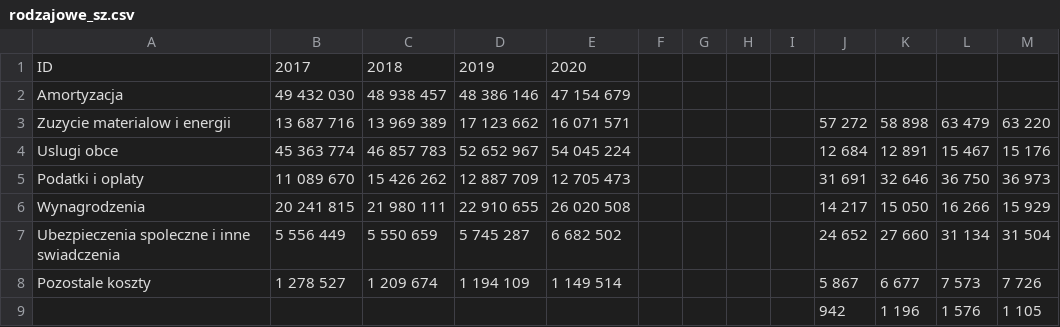
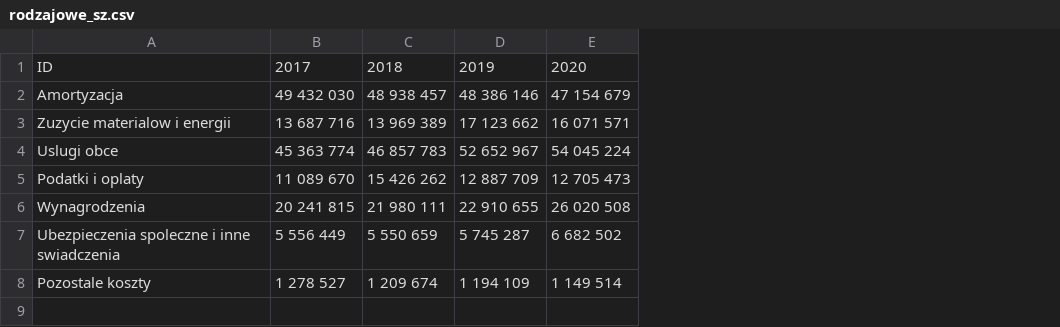
Before and after one commit to Wilkanowicz/Dane, a CSV file: rodzajowe_sz.csv, drawn as a sheet; the diff names each change by its address in the sheet, - before the commit and + after, or states it on an @@ line.

Commit message:
Add files via upload

```diff
--- a/rodzajowe_sz.csv
+++ b/rodzajowe_sz.csv
-column F, empty
-column G, empty
-column H, empty
-column I, empty
-column J, rows 3-8: 57 272 | 12 684 | 31 691 | 14 217 | 24 652 | 5 867
-column K, rows 3-8: 58 898 | 12 891 | 32 646 | 15 050 | 27 660 | 6 677
-column L, rows 3-8: 63 479 | 15 467 | 36 750 | 16 266 | 31 134 | 7 573
-column M, rows 3-8: 63 220 | 15 176 | 36 973 | 15 929 | 31 504 | 7 726
-row 9:  |  |  |  |  |  |  |  |  | 942 | 1 196 | 1 576 | 1 105
```
